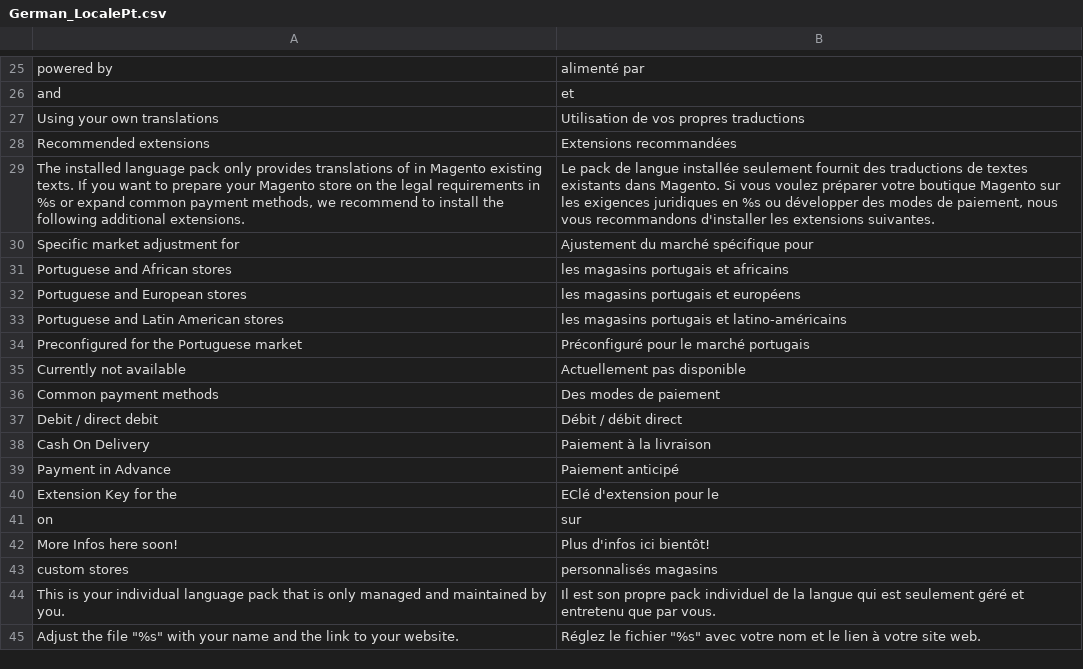
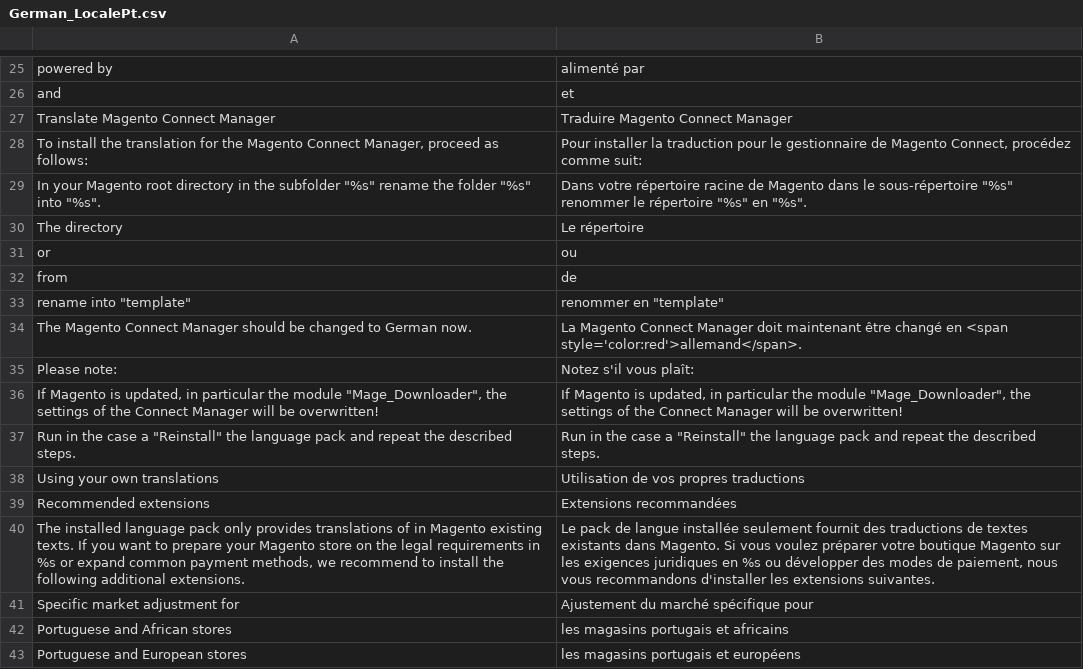
Before and after one commit to MaWoScha/German_LocalePack_pt_PT_, a CSV file: app/locale/fr_FR/German_LocalePt.csv, drawn as a sheet; only a part is shown, gaps mark what is left out; the shorter side is filled out with more unchanged rows.

```diff
--- a/app/locale/fr_FR/German_LocalePt.csv
+++ b/app/locale/fr_FR/German_LocalePt.csv
@@ -26,2 +26,13 @@
 "and","et"
+"Translate Magento Connect Manager","Traduire Magento Connect Manager"
+"To install the translation for the Magento Connect Manager, proceed as follows:","Pour installer la traduction pour le gestionnaire de Magento Connect, procédez comme suit:"
+"In your Magento root directory in the subfolder ""%s"" rename the folder ""%s"" into ""%s"".","Dans votre répertoire racine de Magento dans le sous-répertoire ""%s"" renommer le répertoire ""%s"" en ""%s""."
+"The directory","Le répertoire"
+"or","ou"
+"from","de"
+"rename into ""template""","renommer en ""template"""
+"The Magento Connect Manager should be changed to German now.","La Magento Connect Manager doit maintenant être changé en <span style='color:red'>allemand</span>."
+"Please note:","Notez s'il vous plaît:"
+"If Magento is updated, in particular the module ""Mage_Downloader"", the settings of the Connect Manager will be overwritten!","If Magento is updated, in particular the module ""Mage_Downloader"", the settings of the Connect Manager will be overwritten!"
+"Run in the case a ""Reinstall"" the language pack and repeat the described steps.","Run in the case a ""Reinstall"" the language pack and repeat the described steps."
 "Using your own translations","Utilisation de vos propres traductions"
```
Also changed, not shown: app/locale/de_DE/German_LocalePt.csv, app/locale/en_US/German_LocalePt.csv, 41 other files.
